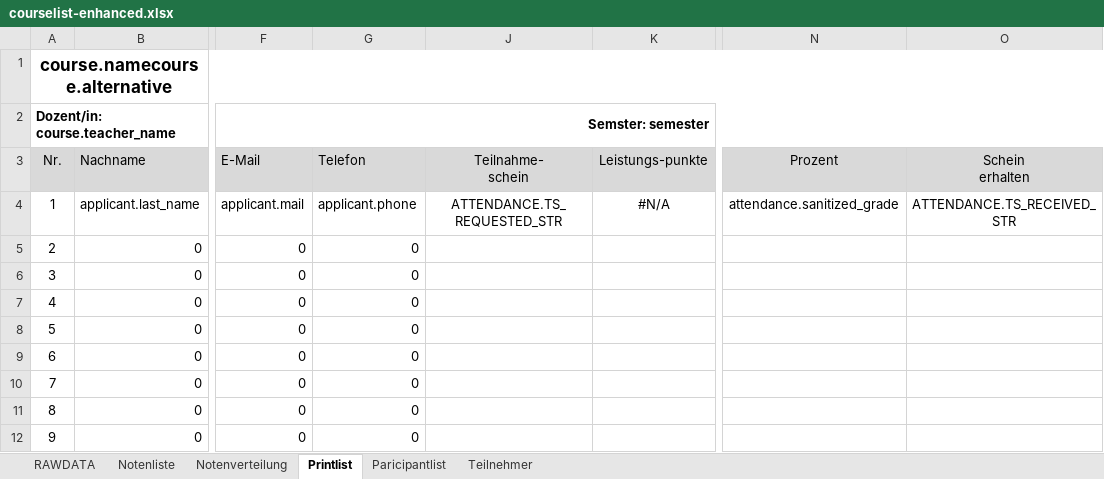
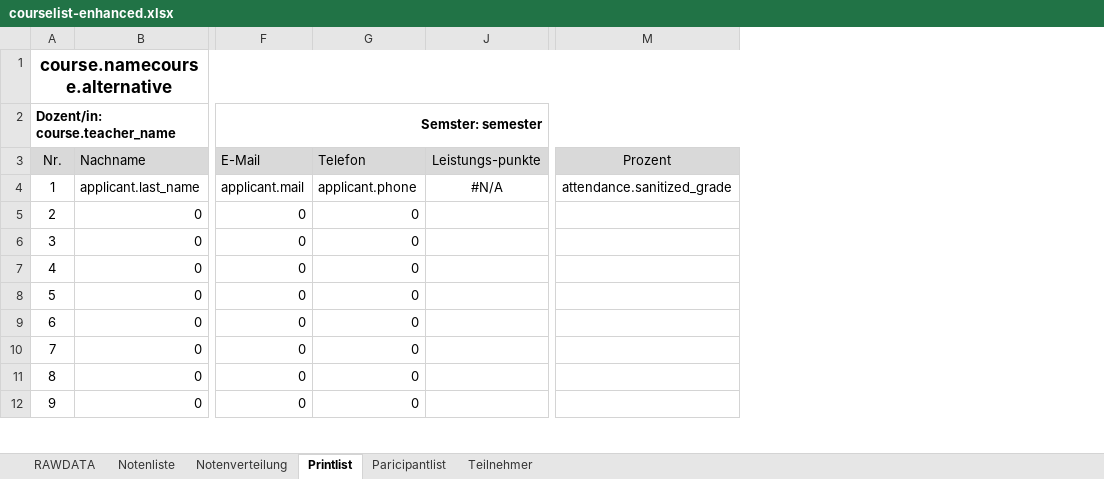
Before and after one commit to spz-signup/spz-signup-app, an Excel workbook: src/spz/templates/export/courselist-enhanced.xlsx, sheet Printlist, drawn as a sheet; only a part is shown, gaps mark what is left out; values as stored, in another font and other column widths than the file's, no borders; the diff names each change by its address in the sheet, - before the commit and + after, or states it on an @@ line.

```diff
--- a/src/spz/templates/export/courselist-enhanced.xlsx (sheet Printlist)
+++ b/src/spz/templates/export/courselist-enhanced.xlsx (sheet Printlist)
-column J (Teilnahme- schein), row 4: ATTENDANCE.TS_REQUESTED_STR
-column O (Schein erhalten), row 4: ATTENDANCE.TS_RECEIVED_STR
```
Also changed, not shown: sheet Notenliste, sheet Paricipantlist, formulas that keep their value, charts or pictures, src/spz/templates/export/english.xlsx, src/spz/templates/export/spanisch.xlsx, 1 other file.
